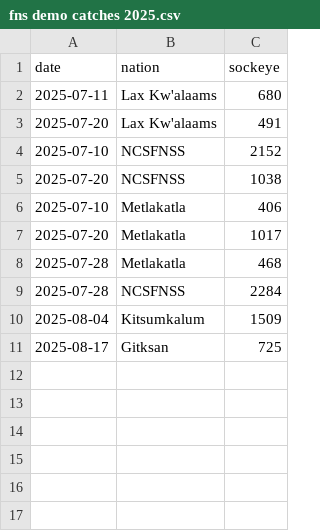
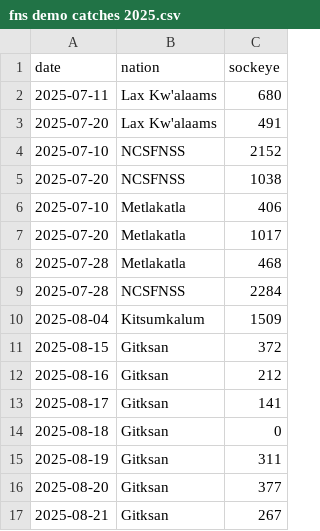
Before and after one commit to Coastland-Research/skeena-salmon-inseason-updates, a CSV file: data/current_year/fns demo catches 2025.csv, drawn as a sheet.

Commit message:
updated fns demo catches

```diff
--- a/data/current_year/fns demo catches 2025.csv
+++ b/data/current_year/fns demo catches 2025.csv
@@ -10,2 +10,8 @@ date,nation,sockeye
 2025-08-04,Kitsumkalum,1509
-2025-08-17,Gitksan,725
+2025-08-15,Gitksan,372
+2025-08-16,Gitksan,212
+2025-08-17,Gitksan,141
+2025-08-18,Gitksan,0
+2025-08-19,Gitksan,311
+2025-08-20,Gitksan,377
+2025-08-21,Gitksan,267
```
